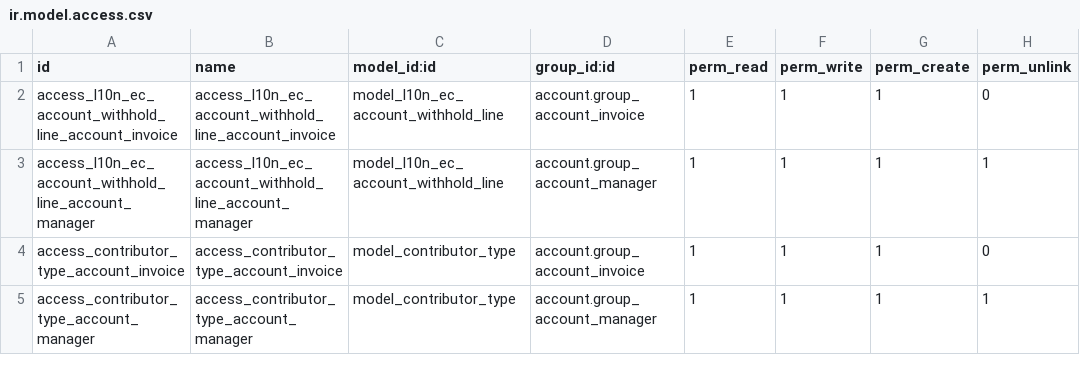
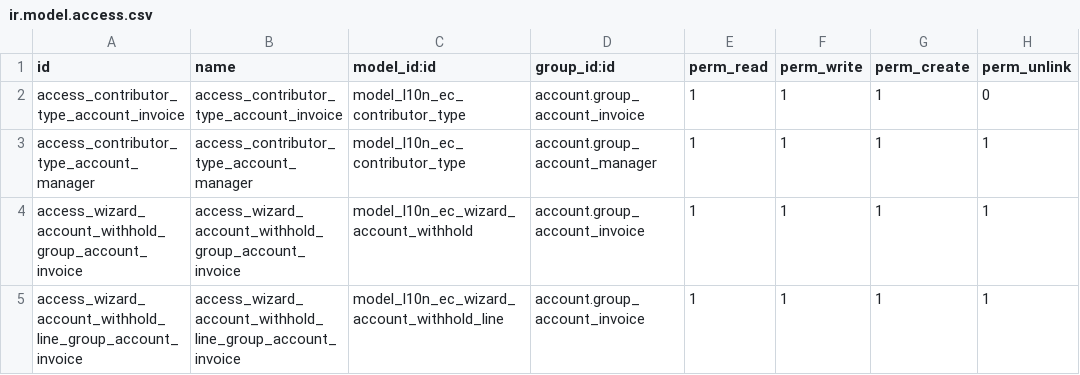
Before and after one commit to marco1esparza/l10n_ec, a CSV file: l10n_ec_withhold/security/ir.model.access.csv, drawn as a sheet.

```diff
--- a/l10n_ec_withhold/security/ir.model.access.csv
+++ b/l10n_ec_withhold/security/ir.model.access.csv
@@ -1,5 +1,5 @@
 id,name,model_id:id,group_id:id,perm_read,perm_write,perm_create,perm_unlink
-access_l10n_ec_account_withhold_line_account_invoice,access_l10n_ec_account_withhold_line_account_invoice,model_l10n_ec_account_withhold_line,account.group_account_invoice,1,1,1,0
-access_l10n_ec_account_withhold_line_account_manager,access_l10n_ec_account_withhold_line_account_manager,model_l10n_ec_account_withhold_line,account.group_account_manager,1,1,1,1
-access_contributor_type_account_invoice,access_contributor_type_account_invoice,model_contributor_type,account.group_account_invoice,1,1,1,0
-access_contributor_type_account_manager,access_contributor_type_account_manager,model_contributor_type,account.group_account_manager,1,1,1,1
+access_contributor_type_account_invoice,access_contributor_type_account_invoice,model_l10n_ec_contributor_type,account.group_account_invoice,1,1,1,0
+access_contributor_type_account_manager,access_contributor_type_account_manager,model_l10n_ec_contributor_type,account.group_account_manager,1,1,1,1
+access_wizard_account_withhold_group_account_invoice,access_wizard_account_withhold_group_account_invoice,model_l10n_ec_wizard_account_withhold,account.group_account_invoice,1,1,1,1
+access_wizard_account_withhold_line_group_account_invoice,access_wizard_account_withhold_line_group_account_invoice,model_l10n_ec_wizard_account_withhold_line,account.group_account_invoice,1,1,1,1
```
Also changed, not shown: 25 other files.
